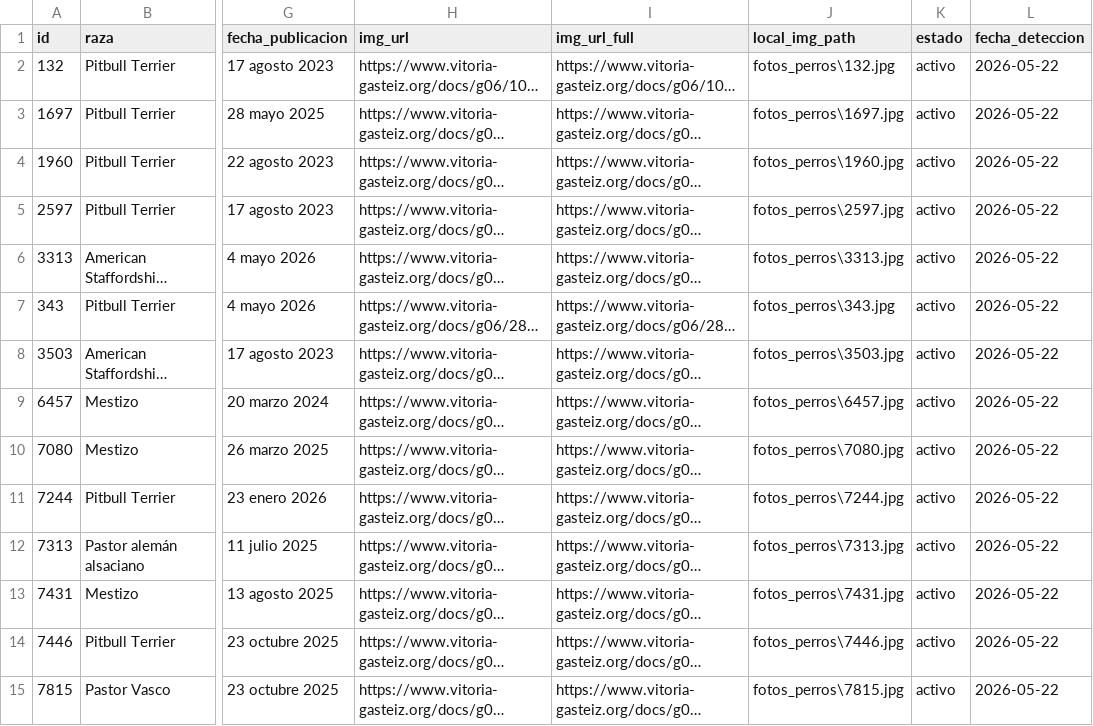
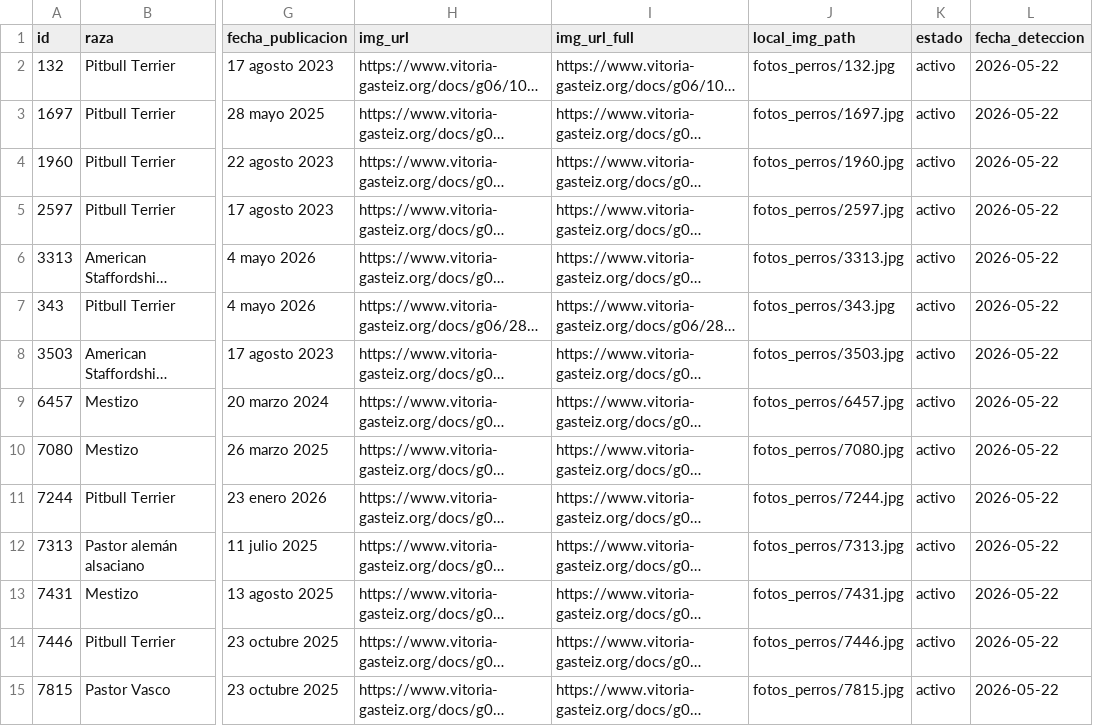
Before and after one commit to eortas/perros-gasteiz, a CSV file: perros_vitoria_historico.csv, drawn as a sheet; only a part is shown, gaps mark what is left out; long unchanged cells end in …; the diff covers the shown part only; the diff names each change by its address in the sheet, - before the commit and + after, or states it on an @@ line.

```diff
--- a/perros_vitoria_historico.csv
+++ b/perros_vitoria_historico.csv
-J2 (local_img_path): fotos_perros\132.jpg
+J2 (local_img_path): fotos_perros/132.jpg
-J3 (local_img_path): fotos_perros\1697.jpg
+J3 (local_img_path): fotos_perros/1697.jpg
-J4 (local_img_path): fotos_perros\1960.jpg
+J4 (local_img_path): fotos_perros/1960.jpg
-J5 (local_img_path): fotos_perros\2597.jpg
+J5 (local_img_path): fotos_perros/2597.jpg
-J6 (local_img_path): fotos_perros\3313.jpg
+J6 (local_img_path): fotos_perros/3313.jpg
-J7 (local_img_path): fotos_perros\343.jpg
+J7 (local_img_path): fotos_perros/343.jpg
-J8 (local_img_path): fotos_perros\3503.jpg
+J8 (local_img_path): fotos_perros/3503.jpg
-J9 (local_img_path): fotos_perros\6457.jpg
+J9 (local_img_path): fotos_perros/6457.jpg
-J10 (local_img_path): fotos_perros\7080.jpg
+J10 (local_img_path): fotos_perros/7080.jpg
-J11 (local_img_path): fotos_perros\7244.jpg
+J11 (local_img_path): fotos_perros/7244.jpg
-J12 (local_img_path): fotos_perros\7313.jpg
+J12 (local_img_path): fotos_perros/7313.jpg
-J13 (local_img_path): fotos_perros\7431.jpg
+J13 (local_img_path): fotos_perros/7431.jpg
-J14 (local_img_path): fotos_perros\7446.jpg
+J14 (local_img_path): fotos_perros/7446.jpg
-J15 (local_img_path): fotos_perros\7815.jpg
+J15 (local_img_path): fotos_perros/7815.jpg
```
Also changed, not shown: 13 edited cells elsewhere in this file.
